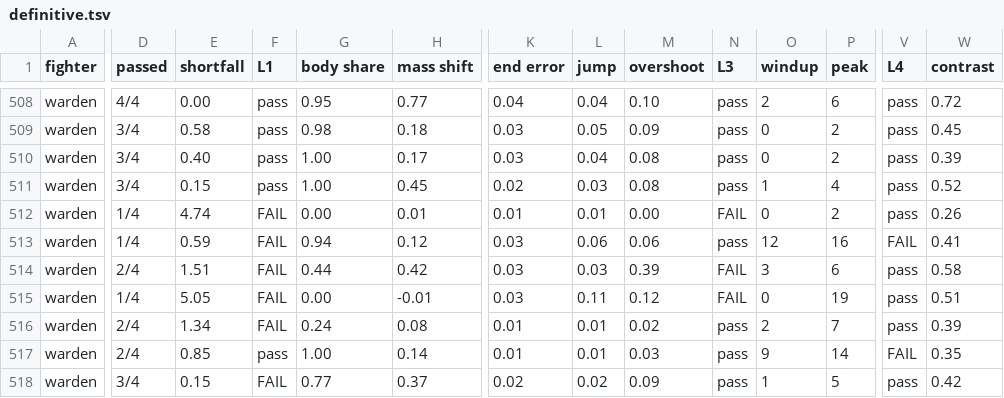
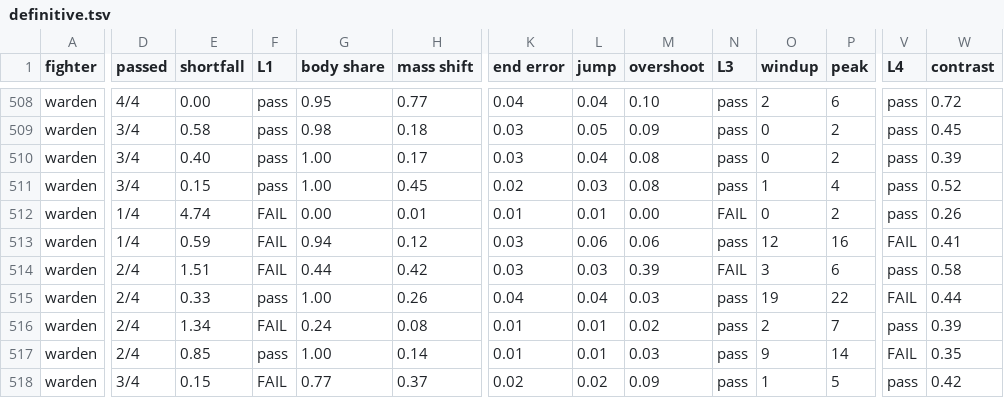
Before and after one commit to tompassarelli/smashcraft, a TSV file: tools/move-data/anim-score/definitive.tsv, drawn as a sheet; only a part is shown, gaps mark what is left out; the diff covers the shown part only; the diff names each change by its address in the sheet, - before the commit and + after, or states it on an @@ line.

```diff
--- a/tools/move-data/anim-score/definitive.tsv
+++ b/tools/move-data/anim-score/definitive.tsv
-D515 (passed): 1/4
+D515 (passed): 2/4
-E515 (shortfall): 5.05
+E515 (shortfall): 0.33
-F515 (L1): FAIL
+F515 (L1): pass
-G515 (body share): 0.00
+G515 (body share): 1.00
-H515 (mass shift): -0.01
+H515 (mass shift): 0.26
-K515 (end error): 0.03
+K515 (end error): 0.04
-L515 (jump): 0.11
+L515 (jump): 0.04
-M515 (overshoot): 0.12
+M515 (overshoot): 0.03
-N515 (L3): FAIL
+N515 (L3): pass
-O515 (windup): 0
+O515 (windup): 19
-P515 (peak): 19
+P515 (peak): 22
-V515 (L4): pass
+V515 (L4): FAIL
-W515 (contrast): 0.51
+W515 (contrast): 0.44
```
Also changed, not shown: 2 edited cells elsewhere in this file, tools/move-data/anim-score/classic.tsv, 7 other files.
